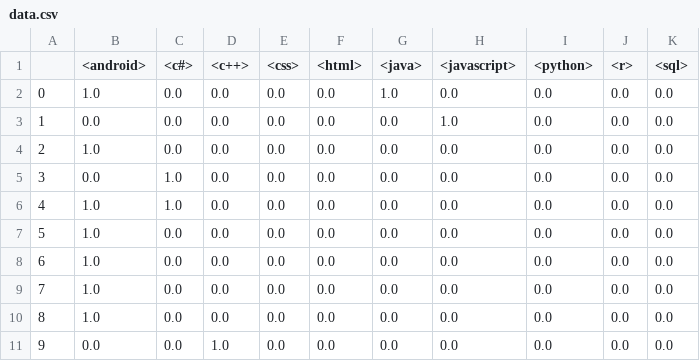
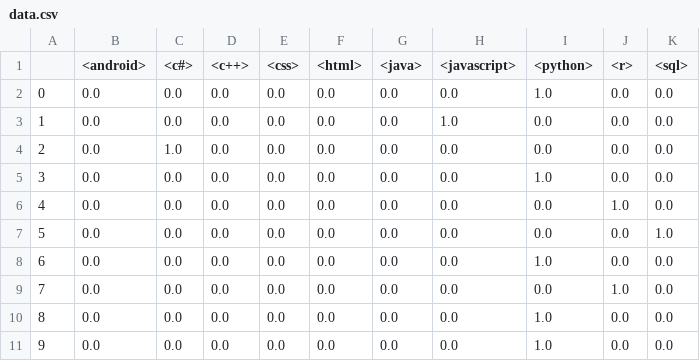
Before and after one commit to ArnaudFRANCOISE/SimpleFlask_auth_website, a CSV file: MyFlaskWebsite/MyFlaskWebsite/website_package/uploadfile/data.csv, drawn as a sheet.

```diff
--- a/MyFlaskWebsite/MyFlaskWebsite/website_package/uploadfile/data.csv
+++ b/MyFlaskWebsite/MyFlaskWebsite/website_package/uploadfile/data.csv
@@ -1,11 +1,11 @@
 ,<android>,<c#>,<c++>,<css>,<html>,<java>,<javascript>,<python>,<r>,<sql>
-0,1.0,0.0,0.0,0.0,0.0,1.0,0.0,0.0,0.0,0.0
+0,0.0,0.0,0.0,0.0,0.0,0.0,0.0,1.0,0.0,0.0
 1,0.0,0.0,0.0,0.0,0.0,0.0,1.0,0.0,0.0,0.0
-2,1.0,0.0,0.0,0.0,0.0,0.0,0.0,0.0,0.0,0.0
-3,0.0,1.0,0.0,0.0,0.0,0.0,0.0,0.0,0.0,0.0
-4,1.0,1.0,0.0,0.0,0.0,0.0,0.0,0.0,0.0,0.0
-5,1.0,0.0,0.0,0.0,0.0,0.0,0.0,0.0,0.0,0.0
-6,1.0,0.0,0.0,0.0,0.0,0.0,0.0,0.0,0.0,0.0
-7,1.0,0.0,0.0,0.0,0.0,0.0,0.0,0.0,0.0,0.0
-8,1.0,0.0,0.0,0.0,0.0,0.0,0.0,0.0,0.0,0.0
-9,0.0,0.0,1.0,0.0,0.0,0.0,0.0,0.0,0.0,0.0
+2,0.0,1.0,0.0,0.0,0.0,0.0,0.0,0.0,0.0,0.0
+3,0.0,0.0,0.0,0.0,0.0,0.0,0.0,1.0,0.0,0.0
+4,0.0,0.0,0.0,0.0,0.0,0.0,0.0,0.0,1.0,0.0
+5,0.0,0.0,0.0,0.0,0.0,0.0,0.0,0.0,0.0,1.0
+6,0.0,0.0,0.0,0.0,0.0,0.0,0.0,1.0,0.0,0.0
+7,0.0,0.0,0.0,0.0,0.0,0.0,0.0,0.0,1.0,0.0
+8,0.0,0.0,0.0,0.0,0.0,0.0,0.0,1.0,0.0,0.0
+9,0.0,0.0,0.0,0.0,0.0,0.0,0.0,1.0,0.0,0.0
```
Also changed, not shown: 4 other files.
